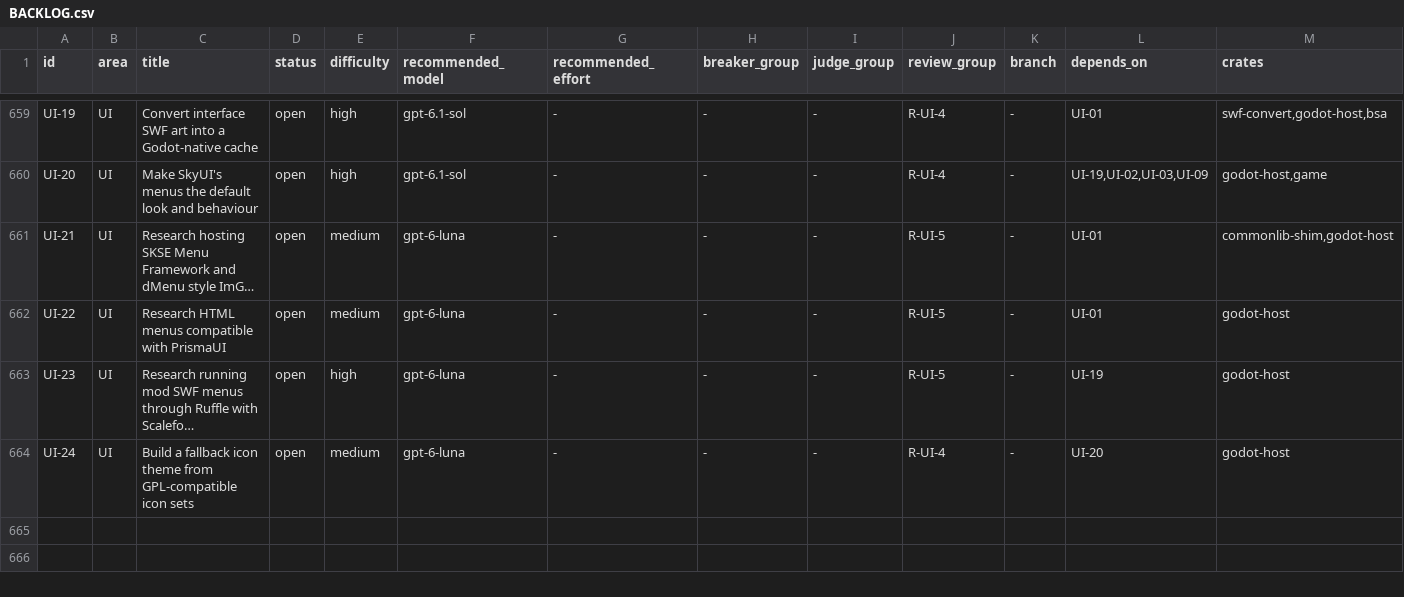
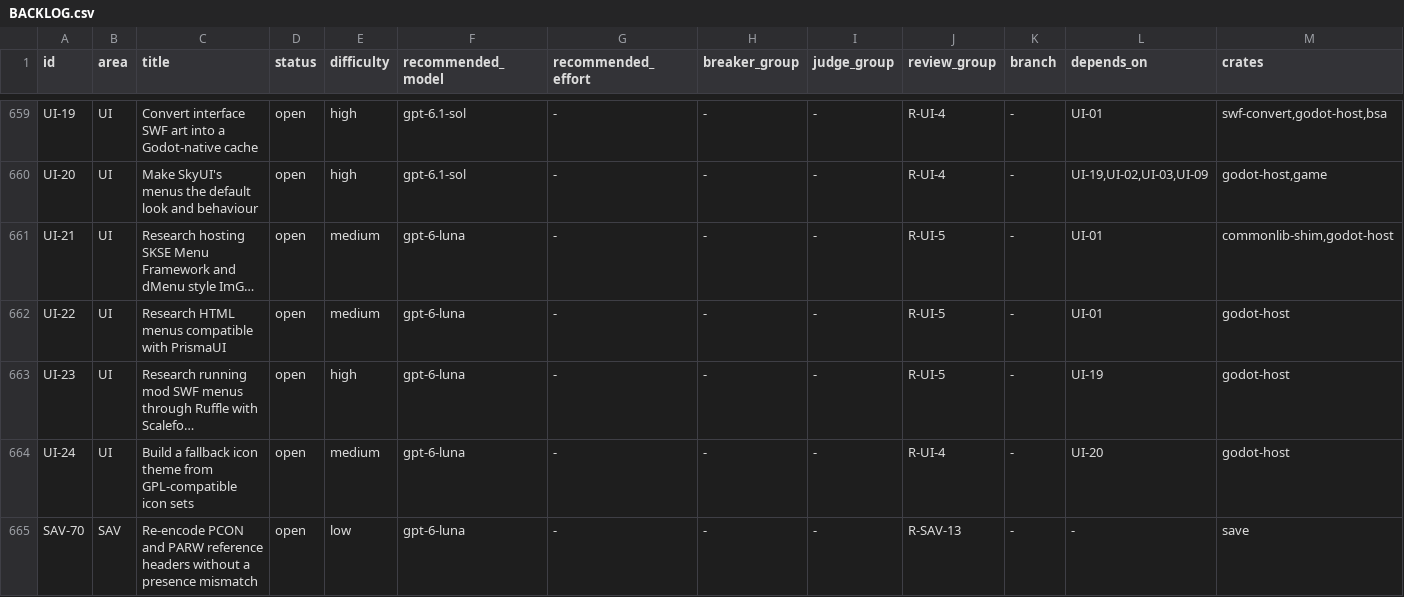
Before and after one commit to earthbone/earthbone-engine, a CSV file: BACKLOG.csv, drawn as a sheet; only a part is shown, gaps mark what is left out; long unchanged cells end in …; rows hold the shown columns only; the diff names each change by its address in the sheet, - before the commit and + after, or states it on an @@ line.

Commit message:
Lead, 2026-10-03: round 3 sweep regression, bisected to bfabed46 (merge bringing SAV-26's PCON and PARW placement read).

```diff
--- a/BACKLOG.csv
+++ b/BACKLOG.csv
+row 665: SAV-70 | SAV | Re-encode PCON and PARW reference headers without a presence mismatch | open | low | gpt-6-luna | - | - | - | R-SAV-13 | - | - | save
```
